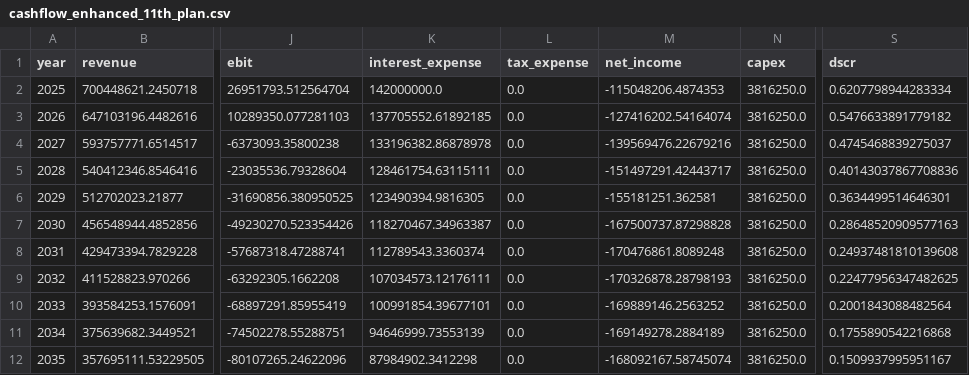
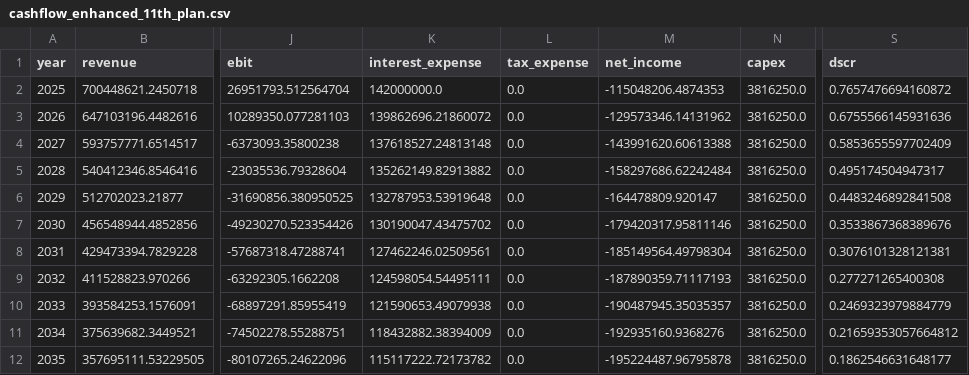
Before and after one commit to PLANiT-Institute/climate_risk_premium, a CSV file: results/cashflow_enhanced_11th_plan.csv, drawn as a sheet; only a part is shown, gaps mark what is left out; the diff covers the shown part only; the diff names each change by its address in the sheet, - before the commit and + after, or states it on an @@ line.

```diff
--- a/results/cashflow_enhanced_11th_plan.csv
+++ b/results/cashflow_enhanced_11th_plan.csv
-S2 (dscr): 0.6207798944283334
+S2 (dscr): 0.7657476694160872
-K3 (interest_expense): 137705552.61892185
+K3 (interest_expense): 139862696.21860072
-M3 (net_income): -127416202.54164074
+M3 (net_income): -129573346.14131962
-S3 (dscr): 0.5476633891779182
+S3 (dscr): 0.6755566145931636
-K4 (interest_expense): 133196382.86878978
+K4 (interest_expense): 137618527.24813148
-M4 (net_income): -139569476.22679216
+M4 (net_income): -143991620.60613388
-S4 (dscr): 0.4745468839275037
+S4 (dscr): 0.5853655597702409
-K5 (interest_expense): 128461754.63115111
+K5 (interest_expense): 135262149.82913882
-M5 (net_income): -151497291.42443717
+M5 (net_income): -158297686.62242484
-S5 (dscr): 0.40143037867708836
+S5 (dscr): 0.495174504947317
-K6 (interest_expense): 123490394.9816305
+K6 (interest_expense): 132787953.53919648
-M6 (net_income): -155181251.362581
+M6 (net_income): -164478809.920147
-S6 (dscr): 0.3634499514646301
+S6 (dscr): 0.4483246892841508
-K7 (interest_expense): 118270467.34963387
+K7 (interest_expense): 130190047.43475702
-M7 (net_income): -167500737.87298828
+M7 (net_income): -179420317.95811146
-S7 (dscr): 0.28648520909577163
+S7 (dscr): 0.3533867368389676
-K8 (interest_expense): 112789543.3360374
+K8 (interest_expense): 127462246.02509561
-M8 (net_income): -170476861.8089248
+M8 (net_income): -185149564.49798304
-S8 (dscr): 0.24937481810139608
+S8 (dscr): 0.3076101328121381
-K9 (interest_expense): 107034573.12176111
+K9 (interest_expense): 124598054.54495111
-M9 (net_income): -170326878.28798193
+M9 (net_income): -187890359.71117193
-S9 (dscr): 0.22477956347482625
+S9 (dscr): 0.277271265400308
-K10 (interest_expense): 100991854.39677101
+K10 (interest_expense): 121590653.49079938
-M10 (net_income): -169889146.2563252
+M10 (net_income): -190487945.35035357
-S10 (dscr): 0.2001843088482564
+S10 (dscr): 0.2469323979884779
-K11 (interest_expense): 94646999.73553139
+K11 (interest_expense): 118432882.38394009
-M11 (net_income): -169149278.2884189
+M11 (net_income): -192935160.9368276
-S11 (dscr): 0.1755890542216868
+S11 (dscr): 0.21659353057664812
-K12 (interest_expense): 87984902.3412298
+K12 (interest_expense): 115117222.72173782
-M12 (net_income): -168092167.58745074
+M12 (net_income): -195224487.96795878
-S12 (dscr): 0.1509937995951167
+S12 (dscr): 0.1862546631648177
```
Also changed, not shown: 15 edited cells elsewhere in this file, data/raw/coal_phase_out_schedule.csv, results/cashflow_aggressive_transition.csv, 11 other files.
